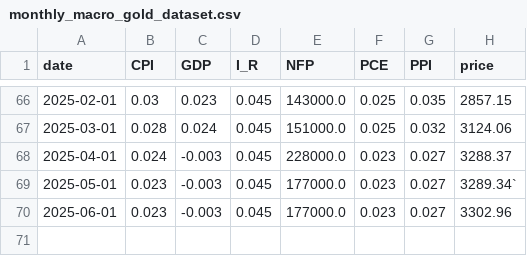
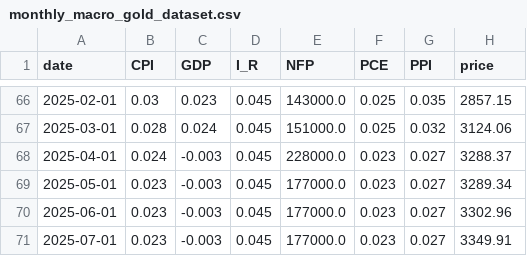
Before and after one commit to cepdnaclk/e19-4yp-Multi-Modal-Data-Fusion-for-Trading-Market-Price-Forecasting, a CSV file: code/Final_model_with_XGboost/dataM/monthly_macro_gold_dataset.csv, drawn as a sheet; only a part is shown, gaps mark what is left out.

```diff
--- a/code/Final_model_with_XGboost/dataM/monthly_macro_gold_dataset.csv
+++ b/code/Final_model_with_XGboost/dataM/monthly_macro_gold_dataset.csv
@@ -68,3 +68,4 @@ date,CPI,GDP,I_R,NFP,PCE,PPI,price
 2025-04-01,0.024,-0.003,0.045,228000.0,0.023,0.027,3288.37
-2025-05-01,0.023,-0.003,0.045,177000.0,0.023,0.027,3289.34`
+2025-05-01,0.023,-0.003,0.045,177000.0,0.023,0.027,3289.34
 2025-06-01,0.023,-0.003,0.045,177000.0,0.023,0.027,3302.96
+2025-07-01,0.023,-0.003,0.045,177000.0,0.023,0.027,3349.91
```
Also changed, not shown: Final_model_with_prophet/monthly_macro_gold_dataset.csv, 7 other files.
